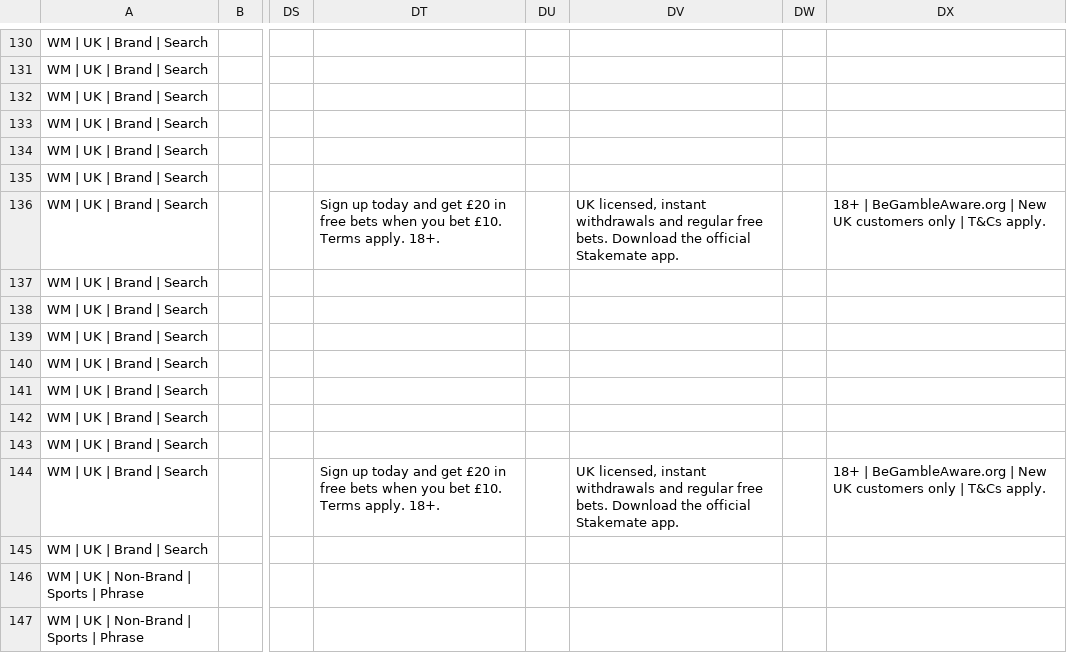
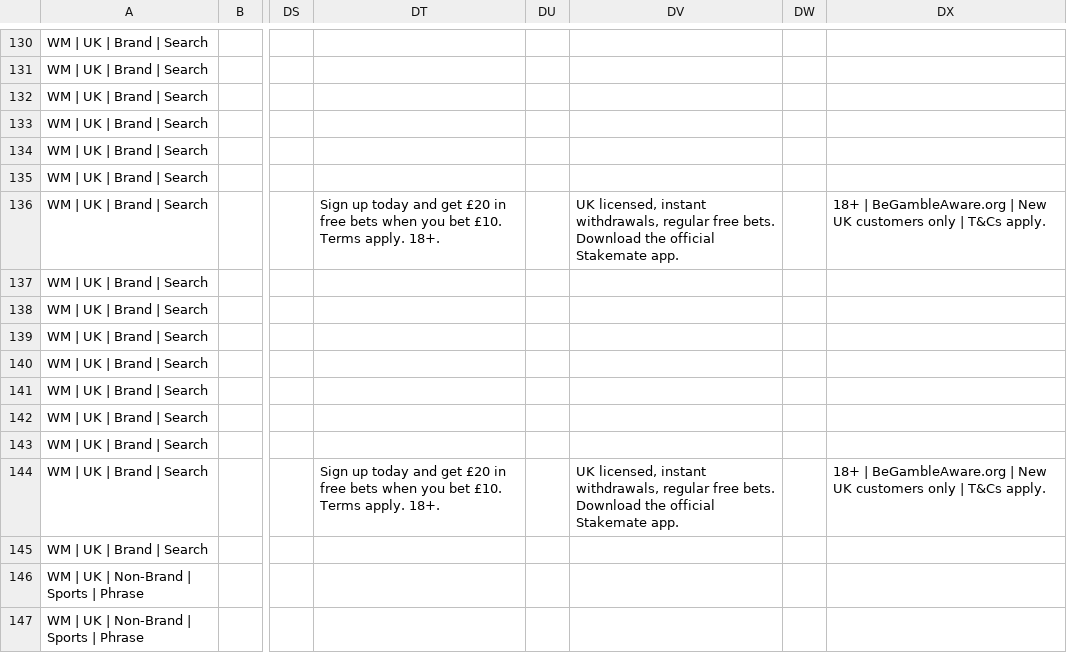
Before and after one commit to michaelwonderland/seo, a CSV file: stakemate/editor/Stakemate_Search_Recommended_Build.csv, drawn as a sheet; only a part is shown, gaps mark what is left out; the diff covers the shown part only; the diff names each change by its address in the sheet, - before the commit and + after, or states it on an @@ line.

```diff
--- a/stakemate/editor/Stakemate_Search_Recommended_Build.csv
+++ b/stakemate/editor/Stakemate_Search_Recommended_Build.csv
-DV136: …licensed, instant withdrawals and regular free…
+DV136: …licensed, instant withdrawals, regular free…
-DV144: …licensed, instant withdrawals and regular free…
+DV144: …licensed, instant withdrawals, regular free…
```
Also changed, not shown: 6 edited cells elsewhere in this file.
